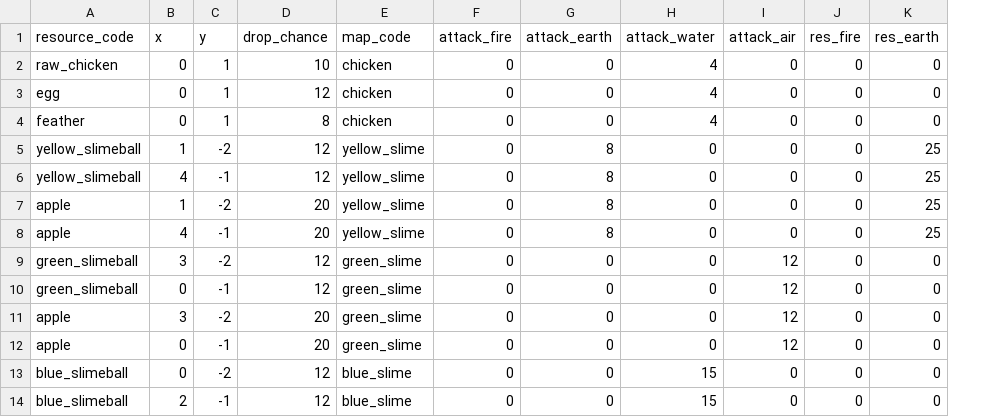
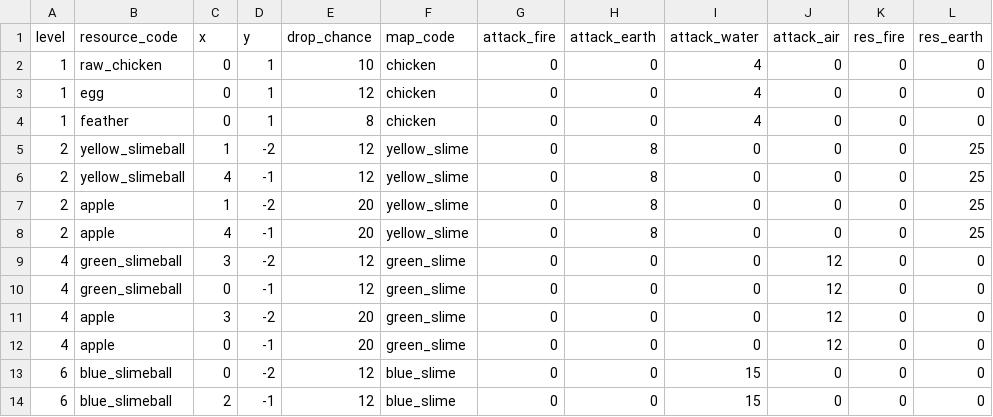
Before and after one commit to EliMLevy/ArtifactMMO, a CSV file: encyclopedia/monsters.csv, drawn as a sheet; only a part is shown; the diff names each change by its address in the sheet, - before the commit and + after, or states it on an @@ line.

```diff
--- a/encyclopedia/monsters.csv
+++ b/encyclopedia/monsters.csv
+column A (level), rows 2-14: 1 | 1 | 1 | 2 | 2 | 2 | 2 | 4 | 4 | 4 | 4 | 6 | 6
```
Also changed, not shown: 1 other file.
